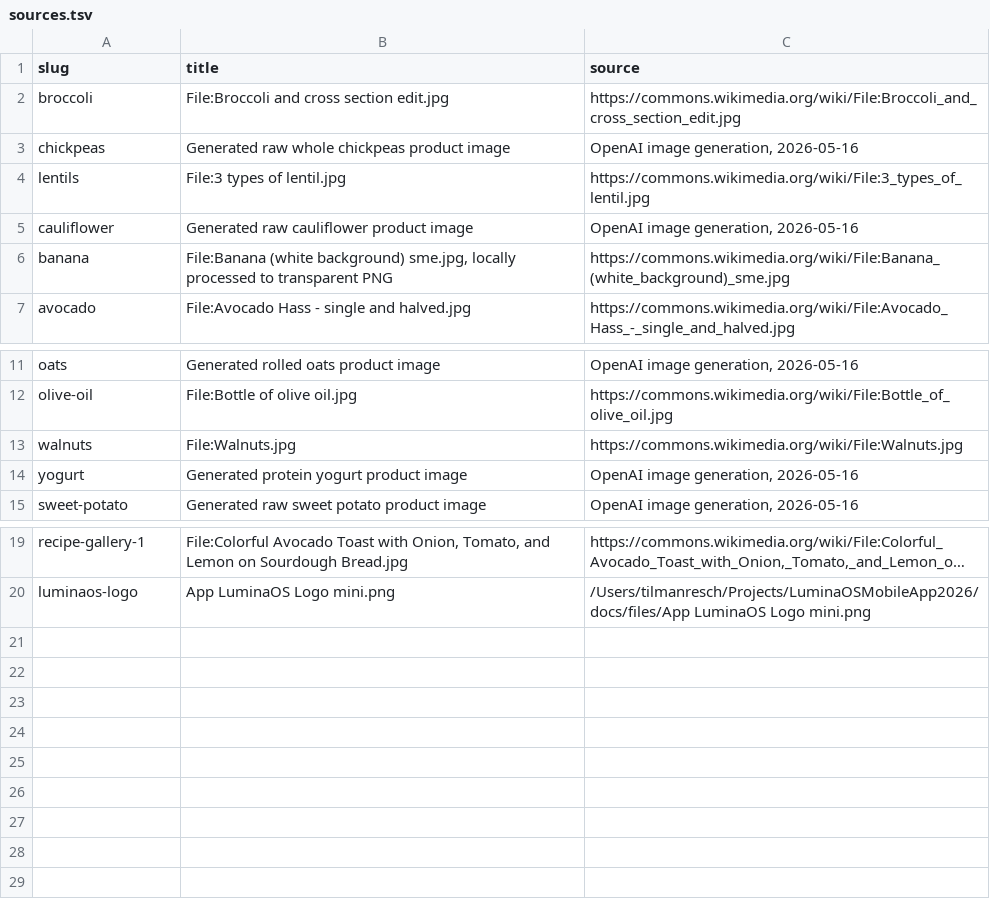
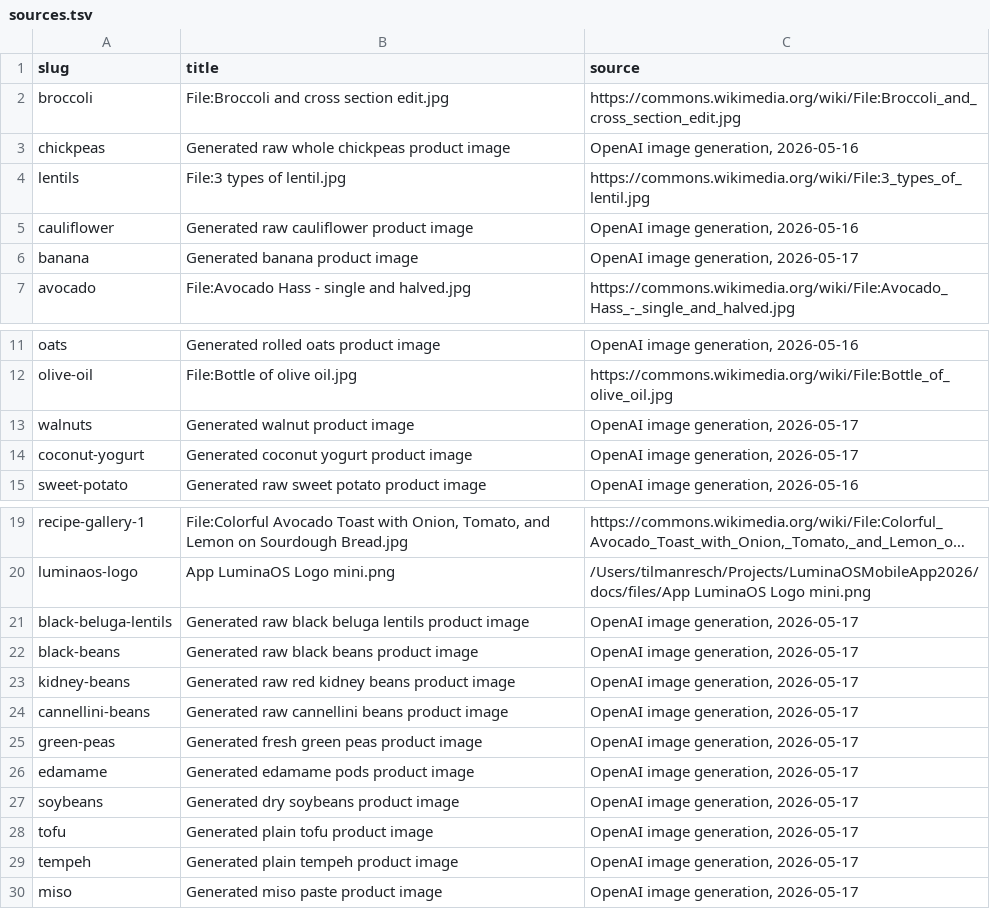
Before and after one commit to brmnds/my-superfood, a TSV file: assets/images/real/sources.tsv, drawn as a sheet; only a part is shown, gaps mark what is left out; long unchanged cells end in …; removed rows and columns are numbered as before the commit, all else as after; the diff names each change by its address in the sheet, - before the commit and + after, or states it on an @@ line.

```diff
--- a/assets/images/real/sources.tsv
+++ b/assets/images/real/sources.tsv
-B6 (title): File:Banana (white background) sme.jpg, locally processed to transparent PNG
+B6 (title): Generated banana product image
-C6 (source): https://commons.wikimedia.org/wiki/File:Banana_(white_background)_sme.jpg
+C6 (source): OpenAI image generation, 2026-05-17
-B13 (title): File:Walnuts.jpg
+B13 (title): Generated walnut product image
-C13 (source): https://commons.wikimedia.org/wiki/File:Walnuts.jpg
+C13 (source): OpenAI image generation, 2026-05-17
-row 14: yogurt | Generated protein yogurt product image | OpenAI image generation, 2026-05-16
+row 14: coconut-yogurt | Generated coconut yogurt product image | OpenAI image generation, 2026-05-17
+row 21: black-beluga-lentils | Generated raw black beluga lentils product image | OpenAI image generation, 2026-05-17
+row 22: black-beans | Generated raw black beans product image | OpenAI image generation, 2026-05-17
+row 23: kidney-beans | Generated raw red kidney beans product image | OpenAI image generation, 2026-05-17
+row 24: cannellini-beans | Generated raw cannellini beans product image | OpenAI image generation, 2026-05-17
+row 25: green-peas | Generated fresh green peas product image | OpenAI image generation, 2026-05-17
+row 26: edamame | Generated edamame pods product image | OpenAI image generation, 2026-05-17
+row 27: soybeans | Generated dry soybeans product image | OpenAI image generation, 2026-05-17
+row 28: tofu | Generated plain tofu product image | OpenAI image generation, 2026-05-17
+row 29: tempeh | Generated plain tempeh product image | OpenAI image generation, 2026-05-17
+row 30: miso | Generated miso paste product image | OpenAI image generation, 2026-05-17
```
Also changed, not shown: 32 other files.
